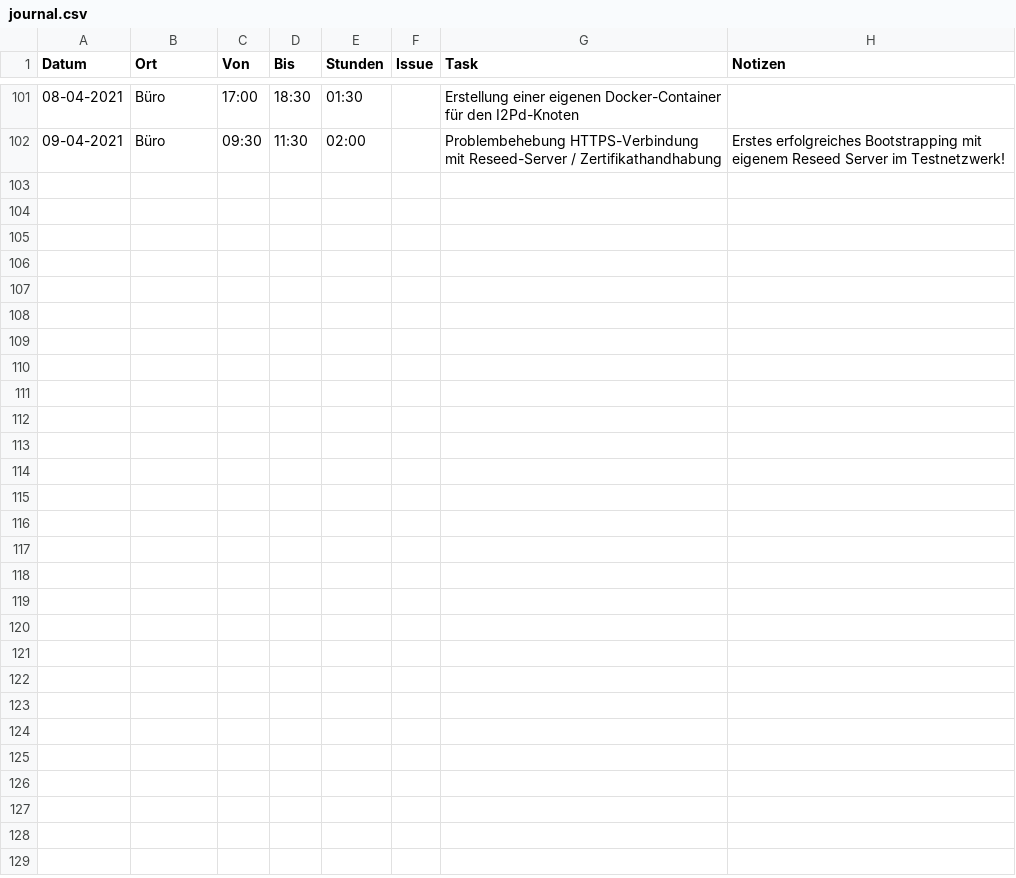
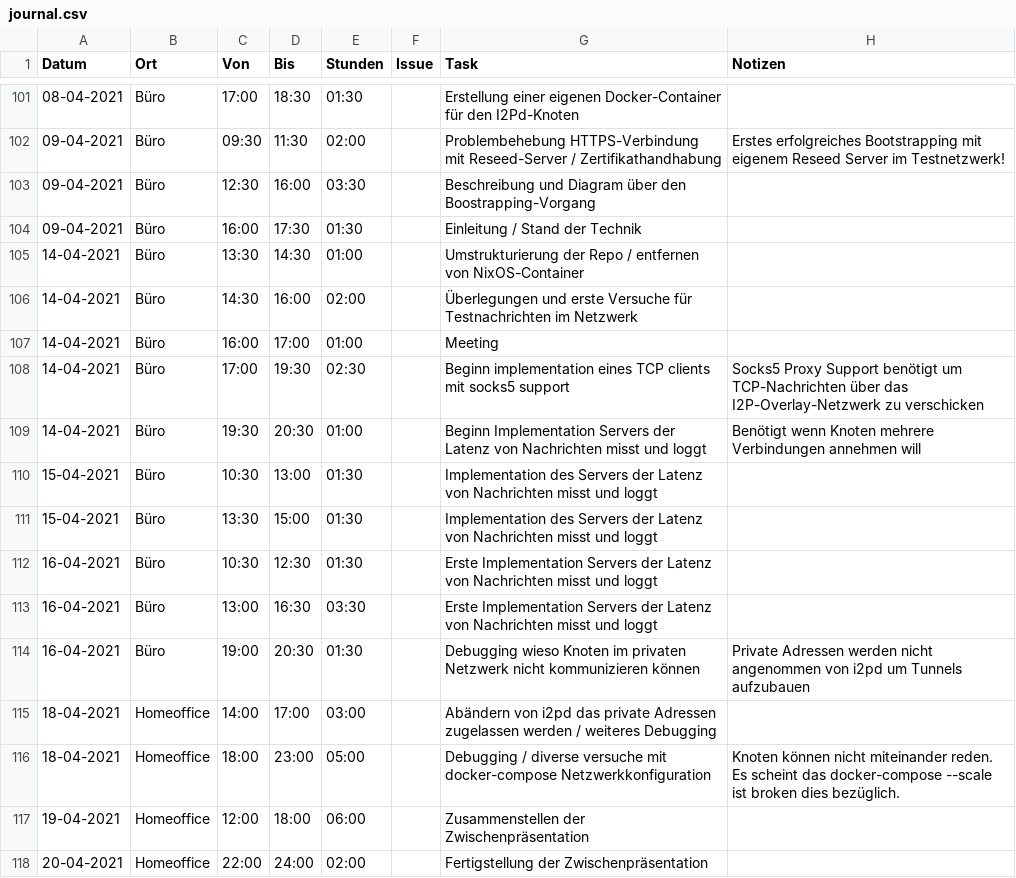
Before and after one commit to mkuettel/BA, a CSV file: include/journal.csv, drawn as a sheet; only a part is shown, gaps mark what is left out; the diff names each change by its address in the sheet, - before the commit and + after, or states it on an @@ line.

Commit message:
update journal

```diff
--- a/include/journal.csv
+++ b/include/journal.csv
+row 103: 09-04-2021 | Büro | 12:30 | 16:00 | 03:30 |  | Beschreibung und Diagram über den Boostrapping-Vorgang
+row 104: 09-04-2021 | Büro | 16:00 | 17:30 | 01:30 |  | Einleitung / Stand der Technik
+row 105: 14-04-2021 | Büro | 13:30 | 14:30 | 01:00 |  | Umstrukturierung der Repo / entfernen von NixOS-Container
+row 106: 14-04-2021 | Büro | 14:30 | 16:00 | 02:00 |  | Überlegungen und erste Versuche für Testnachrichten im Netzwerk
+row 107: 14-04-2021 | Büro | 16:00 | 17:00 | 01:00 |  | Meeting
+row 108: 14-04-2021 | Büro | 17:00 | 19:30 | 02:30 |  | Beginn implementation eines TCP clients mit socks5 support | Socks5 Proxy Support benötigt um TCP-Nachrichten über das I2P-Overlay-Netzwerk zu verschicken
+row 109: 14-04-2021 | Büro | 19:30 | 20:30 | 01:00 |  | Beginn Implementation Servers der Latenz von Nachrichten misst und loggt | Benötigt wenn Knoten mehrere Verbindungen annehmen will
+row 110: 15-04-2021 | Büro | 10:30 | 13:00 | 01:30 |  | Implementation des Servers der Latenz von Nachrichten misst und loggt
+row 111: 15-04-2021 | Büro | 13:30 | 15:00 | 01:30 |  | Implementation des Servers der Latenz von Nachrichten misst und loggt
+row 112: 16-04-2021 | Büro | 10:30 | 12:30 | 01:30 |  | Erste Implementation Servers der Latenz von Nachrichten misst und loggt
+row 113: 16-04-2021 | Büro | 13:00 | 16:30 | 03:30 |  | Erste Implementation Servers der Latenz von Nachrichten misst und loggt
+row 114: 16-04-2021 | Büro | 19:00 | 20:30 | 01:30 |  | Debugging wieso Knoten im privaten Netzwerk nicht kommunizieren können | Private Adressen werden nicht angenommen von i2pd um Tunnels aufzubauen
+row 115: 18-04-2021 | Homeoffice | 14:00 | 17:00 | 03:00 |  | Abändern von i2pd das private Adressen zugelassen werden / weiteres Debugging
+row 116: 18-04-2021 | Homeoffice | 18:00 | 23:00 | 05:00 |  | Debugging / diverse versuche mit docker-compose Netzwerkkonfiguration | Knoten können nicht miteinander reden. Es scheint das docker-compose --scale ist broken dies bezüglich.
+row 117: 19-04-2021 | Homeoffice | 12:00 | 18:00 | 06:00 |  | Zusammenstellen der Zwischenpräsentation
+row 118: 20-04-2021 | Homeoffice | 22:00 | 24:00 | 02:00 |  | Fertigstellung der Zwischenpräsentation
```
